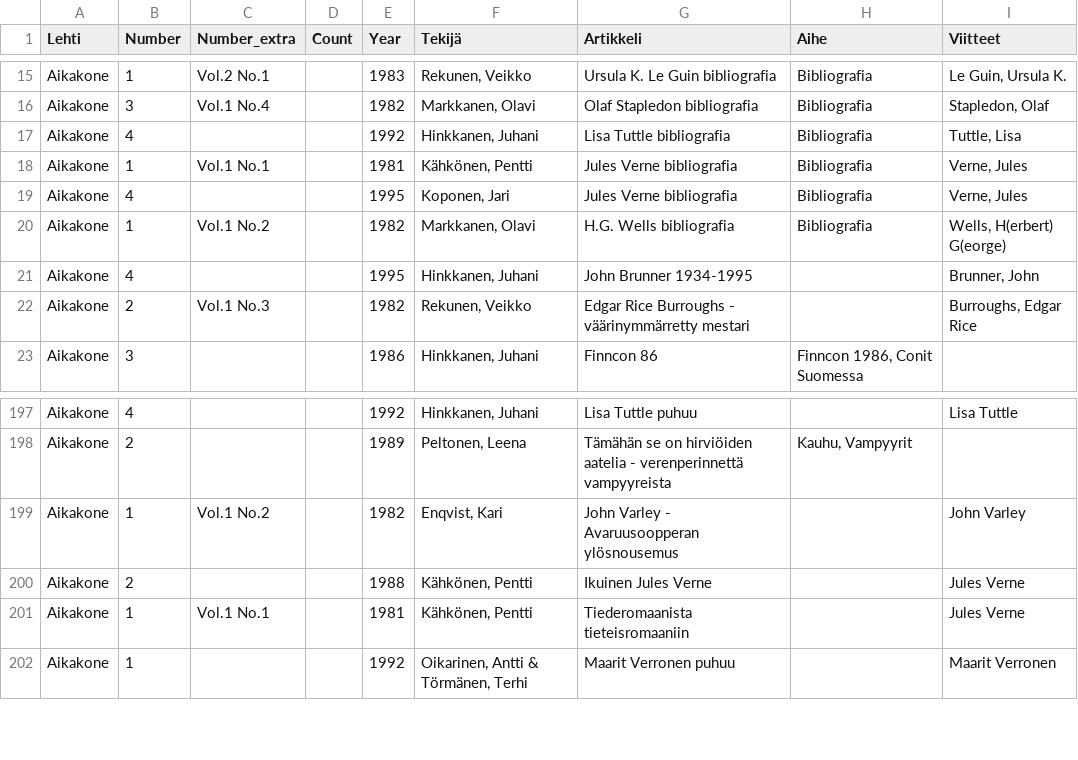
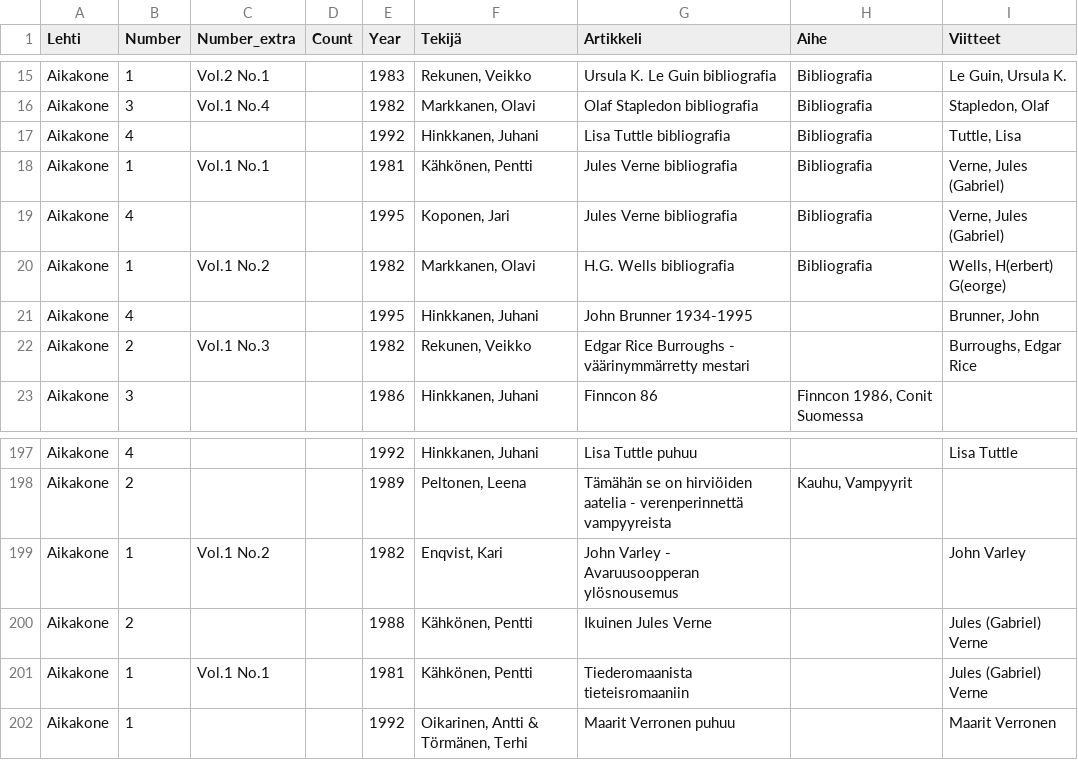
Before and after one commit to Makistos/suomisf, a CSV file: bibfiles/Magazines_Aikakone_artikkelit.csv, drawn as a sheet; only a part is shown, gaps mark what is left out.

```diff
--- a/bibfiles/Magazines_Aikakone_artikkelit.csv
+++ b/bibfiles/Magazines_Aikakone_artikkelit.csv
@@ -17,4 +17,4 @@ Aikakone;3;Vol.1 No.4;;1982;Markkanen, Olavi;Olaf Stapledon bibliografia;Bibliog
 Aikakone;4;;;1992;Hinkkanen, Juhani;Lisa Tuttle bibliografia;Bibliografia;Tuttle, Lisa
-Aikakone;1;Vol.1 No.1;;1981;Kähkönen, Pentti;Jules Verne bibliografia;Bibliografia;Verne, Jules
-Aikakone;4;;;1995;Koponen, Jari;Jules Verne bibliografia;Bibliografia;Verne, Jules
+Aikakone;1;Vol.1 No.1;;1981;Kähkönen, Pentti;Jules Verne bibliografia;Bibliografia;Verne, Jules (Gabriel)
+Aikakone;4;;;1995;Koponen, Jari;Jules Verne bibliografia;Bibliografia;Verne, Jules (Gabriel)
 Aikakone;1;Vol.1 No.2;;1982;Markkanen, Olavi;H.G. Wells bibliografia;Bibliografia;Wells, H(erbert) G(eorge)
@@ -199,4 +199,4 @@ Aikakone;2;;;1989;Peltonen, Leena;Tämähän se on hirviöiden aatelia - verenpe
 Aikakone;1;Vol.1 No.2;;1982;Enqvist, Kari;John Varley - Avaruusoopperan ylösnousemus;;John Varley
-Aikakone;2;;;1988;Kähkönen, Pentti;Ikuinen Jules Verne;;Jules Verne
-Aikakone;1;Vol.1 No.1;;1981;Kähkönen, Pentti;Tiederomaanista tieteisromaaniin;;Jules Verne
+Aikakone;2;;;1988;Kähkönen, Pentti;Ikuinen Jules Verne;;Jules (Gabriel) Verne
+Aikakone;1;Vol.1 No.1;;1981;Kähkönen, Pentti;Tiederomaanista tieteisromaaniin;;Jules (Gabriel) Verne
 Aikakone;1;;;1992;Oikarinen, Antti & Törmänen, Terhi;Maarit Verronen puhuu;;Maarit Verronen
```
Also changed, not shown: bibfiles/Magazines_Portti_artikkelit.csv, 3 other files.
